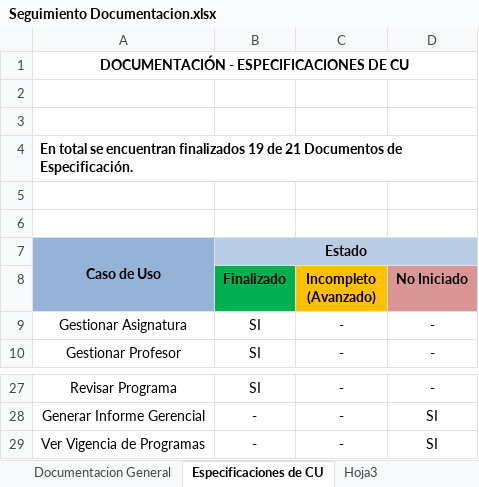
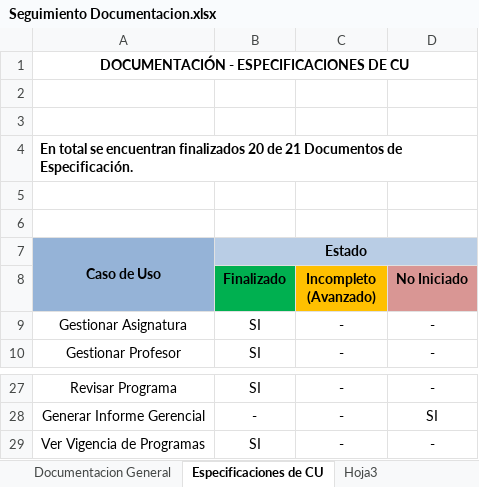
Before and after one commit to fge23/Sistema-VASPA, an Excel workbook: Seguimiento del Sistema/Seguimiento Documentacion.xlsx, sheet Especificaciones de CU, drawn as a sheet; only a part is shown, gaps mark what is left out; values as stored, in another font and other column widths than the file's, no borders; the diff names each change by its address in the sheet, - before the commit and + after, or states it on an @@ line.

```diff
--- a/Seguimiento del Sistema/Seguimiento Documentacion.xlsx (sheet Especificaciones de CU)
+++ b/Seguimiento del Sistema/Seguimiento Documentacion.xlsx (sheet Especificaciones de CU)
-A4: …encuentran finalizados 19 de 21…
+A4: …encuentran finalizados 20 de 21…
-B29 (Finalizado): -
+B29 (Finalizado): SI
-D29 (No Iniciado): SI
+D29 (No Iniciado): -
```
Also changed, not shown: 5 other files.
